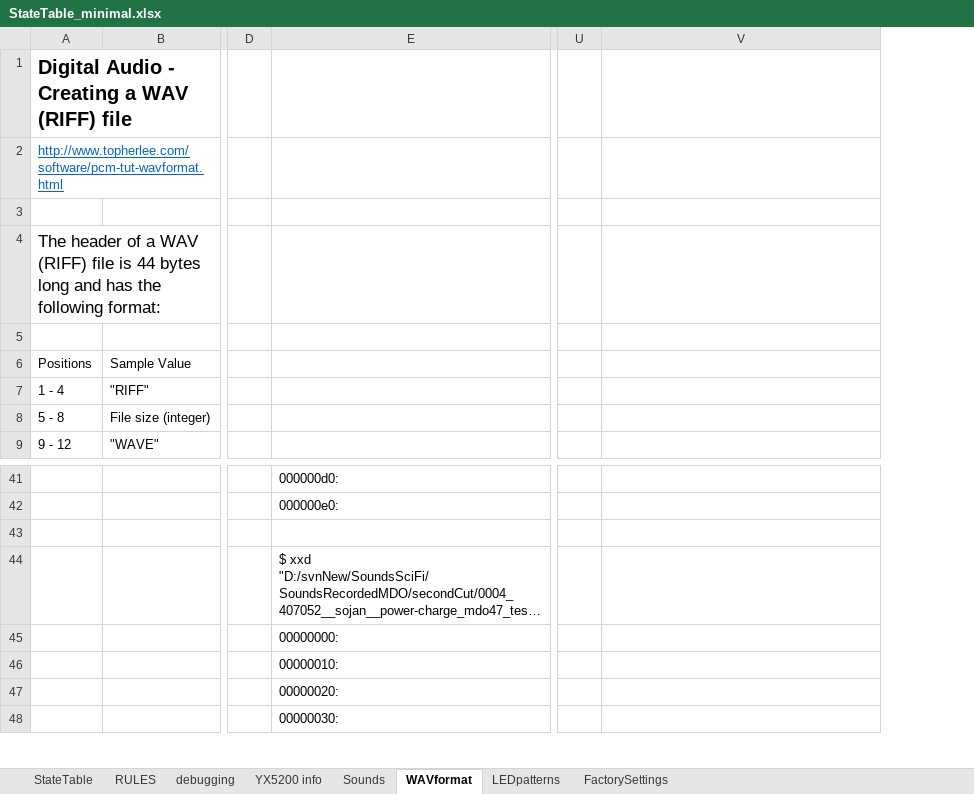
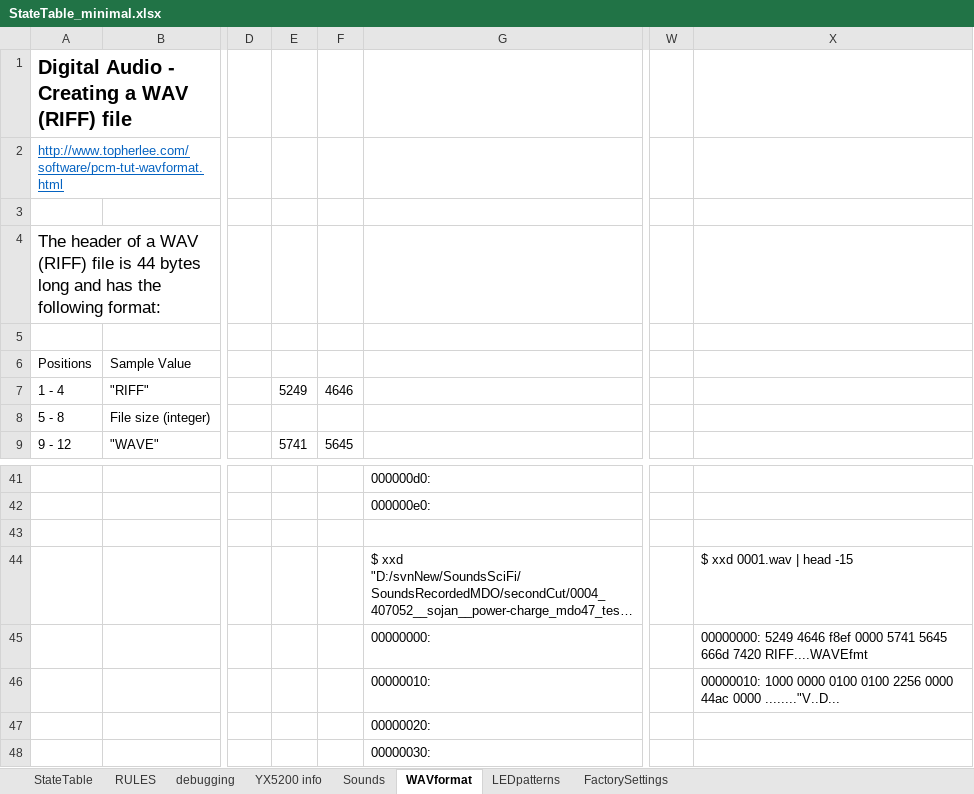
Before and after one commit to Mark-MDO47/RubberBandGun, an Excel workbook: RBG_arduino/StateTable_minimal.xlsx, sheet WAVformat, drawn as a sheet; only a part is shown, gaps mark what is left out; long unchanged cells end in …; values as stored, in another font and other column widths than the file's, no borders; addresses are those after the commit; the diff names each change by its address in the sheet, - before the commit and + after, or states it on an @@ line.

```diff
--- a/RBG_arduino/StateTable_minimal.xlsx (sheet WAVformat)
+++ b/RBG_arduino/StateTable_minimal.xlsx (sheet WAVformat)
+column E, rows 7-9: 5249 |  | 5741
+column F, rows 7-9: 4646 |  | 5645
-X44: (empty)
+X44: $ xxd 0001.wav | head -15
-X45: (empty)
+X45: 00000000: 5249 4646 f8ef 0000 5741 5645 666d 7420 RIFF....WAVEfmt
-X46: (empty)
+X46: 00000010: 1000 0000 0100 0100 2256 0000 44ac 0000 ........"V..D...
```
Also changed, not shown: formulas that keep their value, 1 other file.
